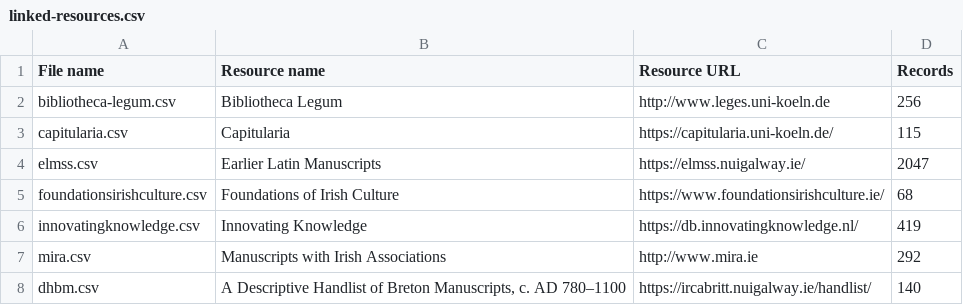
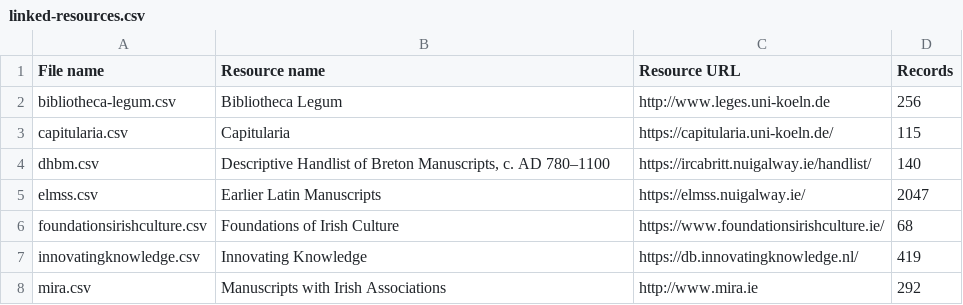
Before and after one commit to DELM-net/ms-lookup, a CSV file: metadata/linked-resources.csv, drawn as a sheet; removed rows and columns are numbered as before the commit, all else as after; the diff names each change by its address in the sheet, - before the commit and + after, or states it on an @@ line.

Commit message:
Sorting alphbetically

```diff
--- a/metadata/linked-resources.csv
+++ b/metadata/linked-resources.csv
+row 4: dhbm.csv | Descriptive Handlist of Breton Manuscripts, c. AD 780–1100 | https://ircabritt.nuigalway.ie/handlist/ | 140
-row 8: dhbm.csv | A Descriptive Handlist of Breton Manuscripts, c. AD 780–1100 | https://ircabritt.nuigalway.ie/handlist/ | 140
```
